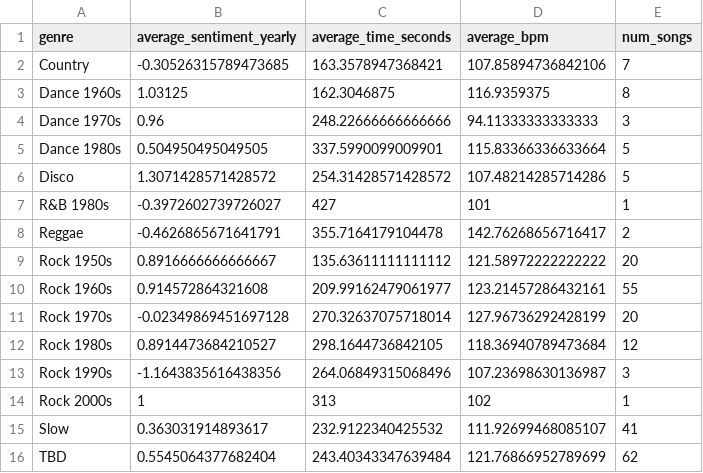
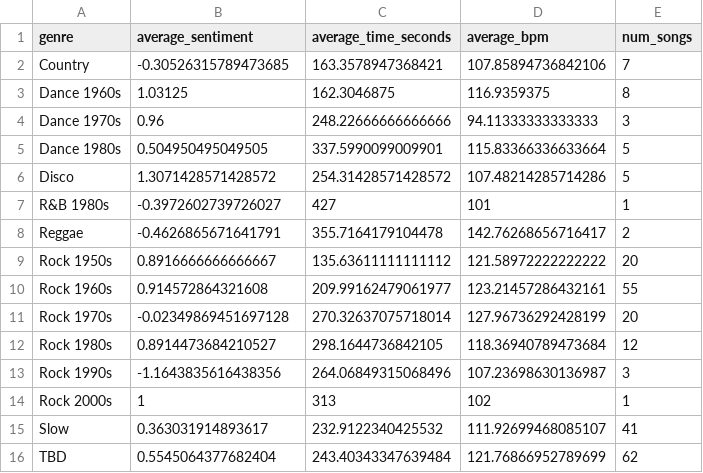
Before and after one commit to acstat231-s25/blog-salamanders, a CSV file: data/sentiment_by_genre.csv, drawn as a sheet.

```diff
--- a/data/sentiment_by_genre.csv
+++ b/data/sentiment_by_genre.csv
@@ -1,2 +1,2 @@
-genre,average_sentiment_yearly,average_time_seconds,average_bpm,num_songs
+genre,average_sentiment,average_time_seconds,average_bpm,num_songs
 Country,-0.30526315789473685,163.3578947368421,107.85894736842106,7
```
Also changed, not shown: data/merged_songs.csv, data/sentiment_by_year.csv, 5 other files.
